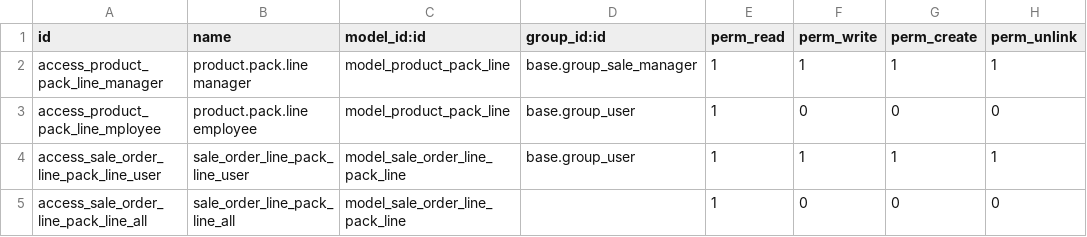
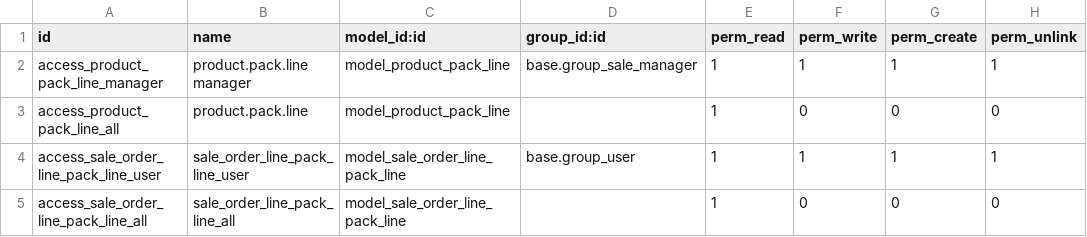
Before and after one commit to adhoc-dev/odoo-addons, a CSV file: product_pack/security/ir.model.access.csv, drawn as a sheet.

```diff
--- a/product_pack/security/ir.model.access.csv
+++ b/product_pack/security/ir.model.access.csv
@@ -2,3 +2,3 @@ id,name,model_id:id,group_id:id,perm_read,perm_write,perm_create,perm_unlink
 access_product_pack_line_manager,product.pack.line manager,model_product_pack_line,base.group_sale_manager,1,1,1,1
-access_product_pack_line_mployee,product.pack.line employee,model_product_pack_line,base.group_user,1,0,0,0
+access_product_pack_line_all,product.pack.line,model_product_pack_line,,1,0,0,0
 access_sale_order_line_pack_line_user,sale_order_line_pack_line_user,model_sale_order_line_pack_line,base.group_user,1,1,1,1
```
Also changed, not shown: 4 other files.
